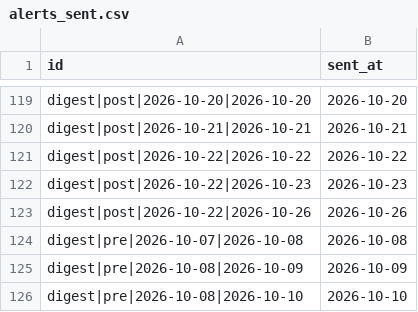
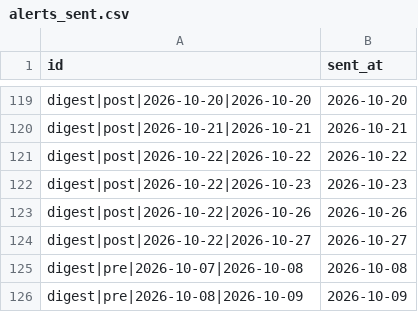
Before and after one commit to ChrisHo0317/Local_Dashboard, a CSV file: data/alerts_sent.csv, drawn as a sheet; only a part is shown, gaps mark what is left out; the shorter side is filled out with more unchanged rows.

```diff
--- a/data/alerts_sent.csv
+++ b/data/alerts_sent.csv
@@ -123,2 +123,3 @@ digest|post|2026-10-22|2026-10-23,2026-10-23
 digest|post|2026-10-22|2026-10-26,2026-10-26
+digest|post|2026-10-22|2026-10-27,2026-10-27
 digest|pre|2026-10-07|2026-10-08,2026-10-08
```
Also changed, not shown: data/bond_yields.csv, 5 other files.
